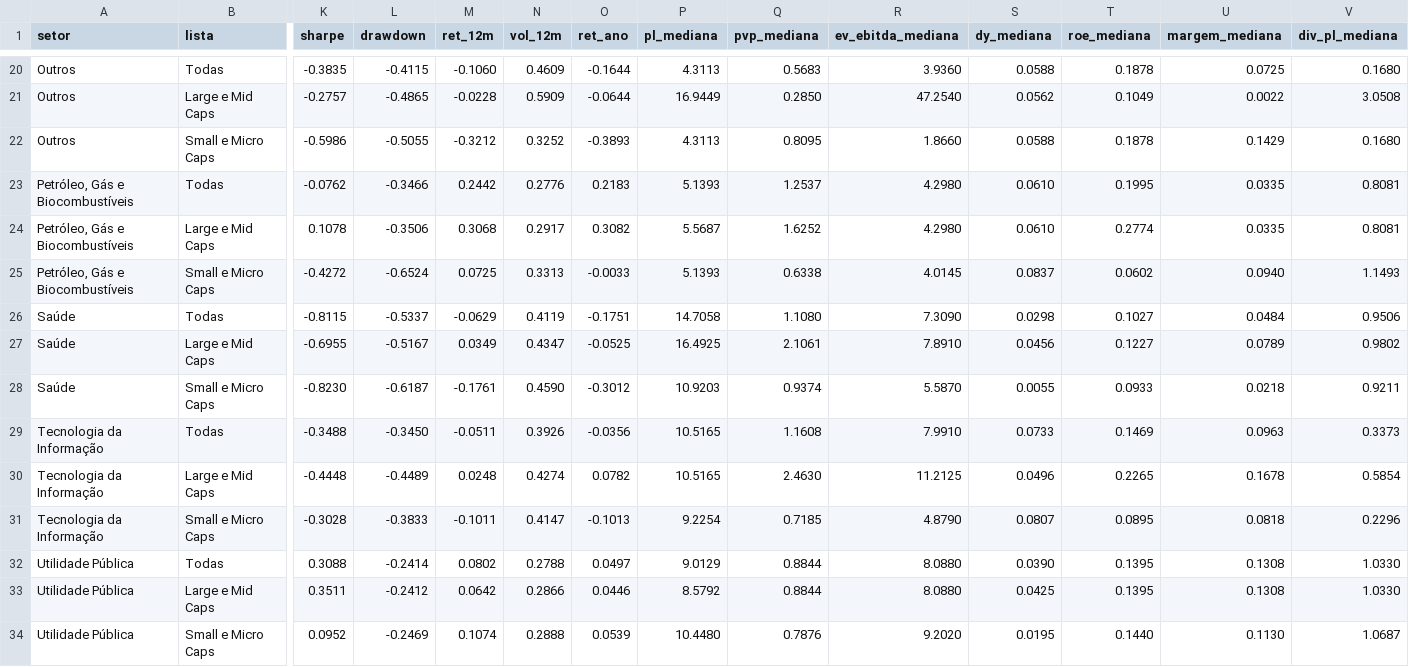
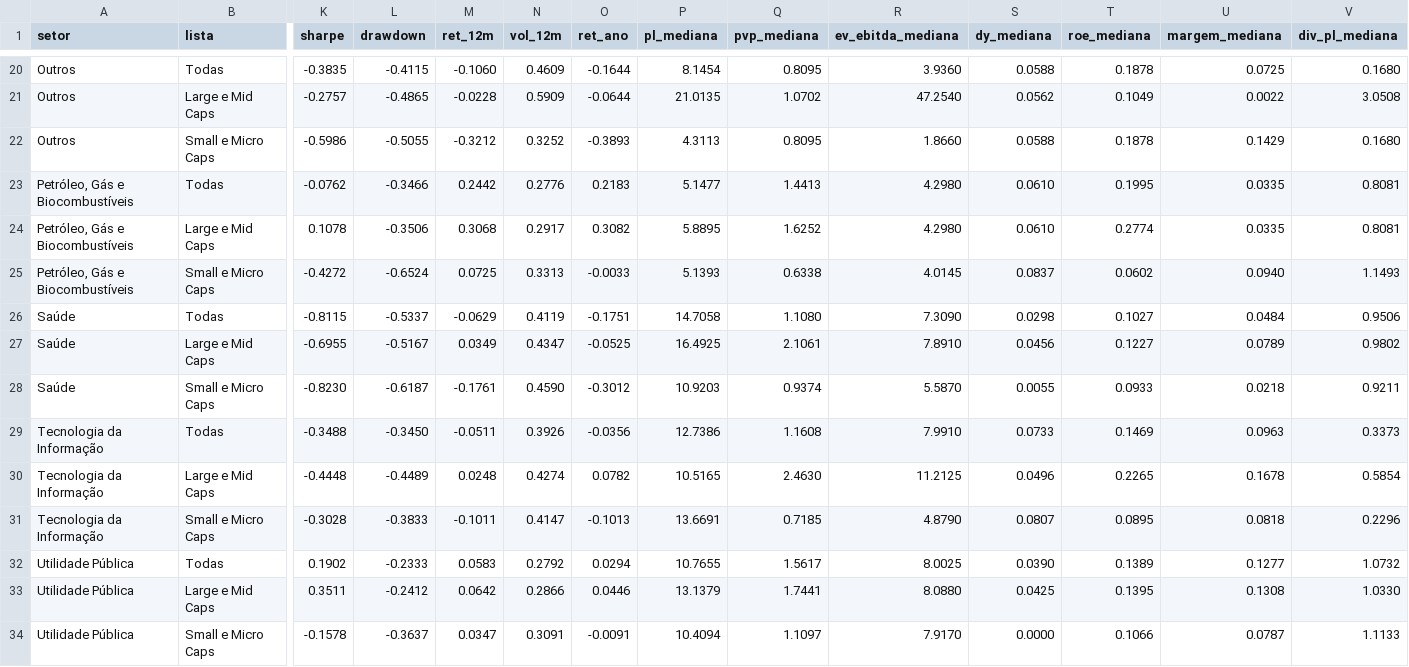
Before and after one commit to mlsantos92/setores-b3, a CSV file: outputs/setores.csv, drawn as a sheet; only a part is shown, gaps mark what is left out; removed rows and columns are numbered as before the commit, all else as after; rows hold the shown columns only; the diff covers the shown part only; the diff names each change by its address in the sheet, - before the commit and + after, or states it on an @@ line.

```diff
--- a/outputs/setores.csv
+++ b/outputs/setores.csv
-P20 (pl_mediana): 4.3113
+P20 (pl_mediana): 8.1454
-Q20 (pvp_mediana): 0.5683
+Q20 (pvp_mediana): 0.8095
-P21 (pl_mediana): 16.9449
+P21 (pl_mediana): 21.0135
-Q21 (pvp_mediana): 0.2850
+Q21 (pvp_mediana): 1.0702
-P23 (pl_mediana): 5.1393
+P23 (pl_mediana): 5.1477
-Q23 (pvp_mediana): 1.2537
+Q23 (pvp_mediana): 1.4413
-P24 (pl_mediana): 5.5687
+P24 (pl_mediana): 5.8895
-P29 (pl_mediana): 10.5165
+P29 (pl_mediana): 12.7386
-P31 (pl_mediana): 9.2254
+P31 (pl_mediana): 13.6691
-row 32: Utilidade Pública | Todas | 0.3088 | -0.2414 | 0.0802 | 0.2788 | 0.0497 | 9.0129 | 0.8844 | 8.0880 | 0.0390 | 0.1395 | 0.1308 | 1.0330
+row 32: Utilidade Pública | Todas | 0.1902 | -0.2333 | 0.0583 | 0.2792 | 0.0294 | 10.7655 | 1.5617 | 8.0025 | 0.0390 | 0.1389 | 0.1277 | 1.0732
-P33 (pl_mediana): 8.5792
+P33 (pl_mediana): 13.1379
-Q33 (pvp_mediana): 0.8844
+Q33 (pvp_mediana): 1.7441
-row 34: Utilidade Pública | Small e Micro Caps | 0.0952 | -0.2469 | 0.1074 | 0.2888 | 0.0539 | 10.4480 | 0.7876 | 9.2020 | 0.0195 | 0.1440 | 0.1130 | 1.0687
+row 34: Utilidade Pública | Small e Micro Caps | -0.1578 | -0.3637 | 0.0347 | 0.3091 | -0.0091 | 10.4094 | 1.1097 | 7.9170 | 0.0000 | 0.1066 | 0.0787 | 1.1133
```
Also changed, not shown: 32 edited cells elsewhere in this file, outputs/empresas.csv, 2 other files.
